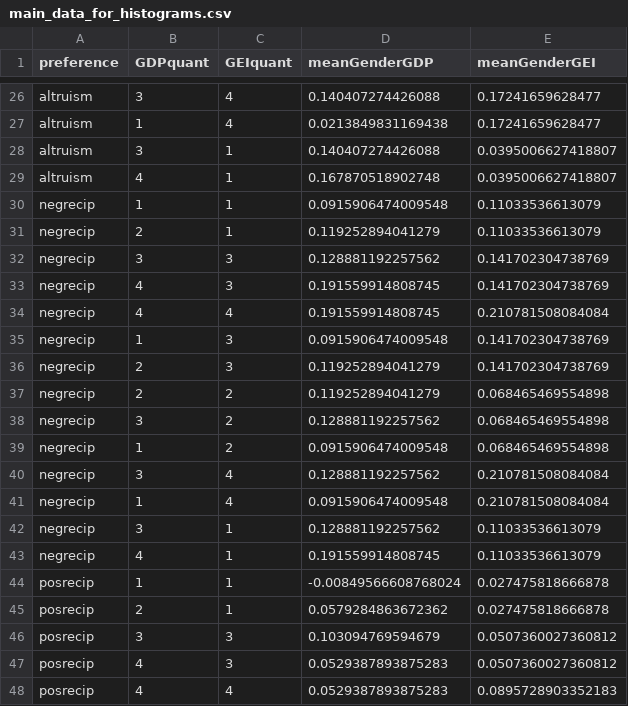
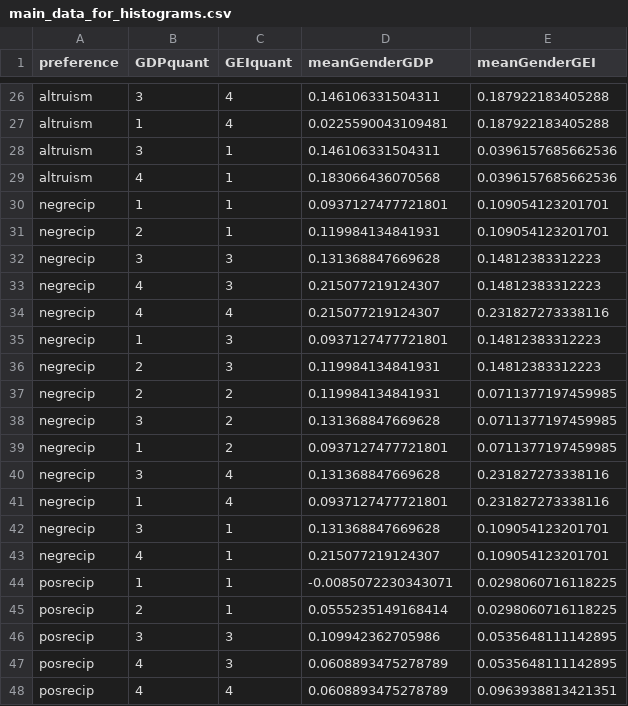
Before and after one commit to scerioli/Global-Preferences-Survey, a CSV file: files/outcome/main_data_for_histograms.csv, drawn as a sheet; only a part is shown, gaps mark what is left out; the diff covers the shown part only; the diff names each change by its address in the sheet, - before the commit and + after, or states it on an @@ line.

```diff
--- a/files/outcome/main_data_for_histograms.csv
+++ b/files/outcome/main_data_for_histograms.csv
-D26 (meanGenderGDP): 0.140407274426088
+D26 (meanGenderGDP): 0.146106331504311
-E26:E27 (meanGenderGEI): 0.17241659628477
+E26:E27 (meanGenderGEI): 0.187922183405288
-D27 (meanGenderGDP): 0.0213849831169438
+D27 (meanGenderGDP): 0.0225590043109481
-D28 (meanGenderGDP): 0.140407274426088
+D28 (meanGenderGDP): 0.146106331504311
-E28:E29 (meanGenderGEI): 0.0395006627418807
+E28:E29 (meanGenderGEI): 0.0396157685662536
-D29 (meanGenderGDP): 0.167870518902748
+D29 (meanGenderGDP): 0.183066436070568
-D30 (meanGenderGDP): 0.0915906474009548
+D30 (meanGenderGDP): 0.0937127477721801
-E30:E31 (meanGenderGEI): 0.11033536613079
+E30:E31 (meanGenderGEI): 0.109054123201701
-D31 (meanGenderGDP): 0.119252894041279
+D31 (meanGenderGDP): 0.119984134841931
-D32 (meanGenderGDP): 0.128881192257562
+D32 (meanGenderGDP): 0.131368847669628
-E32:E33 (meanGenderGEI): 0.141702304738769
+E32:E33 (meanGenderGEI): 0.14812383312223
-D33:D34 (meanGenderGDP): 0.191559914808745
+D33:D34 (meanGenderGDP): 0.215077219124307
-E34 (meanGenderGEI): 0.210781508084084
+E34 (meanGenderGEI): 0.231827273338116
-D35 (meanGenderGDP): 0.0915906474009548
+D35 (meanGenderGDP): 0.0937127477721801
-E35:E36 (meanGenderGEI): 0.141702304738769
+E35:E36 (meanGenderGEI): 0.14812383312223
-D36:D37 (meanGenderGDP): 0.119252894041279
+D36:D37 (meanGenderGDP): 0.119984134841931
-E37:E39 (meanGenderGEI): 0.068465469554898
+E37:E39 (meanGenderGEI): 0.0711377197459985
-D38 (meanGenderGDP): 0.128881192257562
+D38 (meanGenderGDP): 0.131368847669628
-D39 (meanGenderGDP): 0.0915906474009548
+D39 (meanGenderGDP): 0.0937127477721801
-D40 (meanGenderGDP): 0.128881192257562
+D40 (meanGenderGDP): 0.131368847669628
-E40:E41 (meanGenderGEI): 0.210781508084084
+E40:E41 (meanGenderGEI): 0.231827273338116
-D41 (meanGenderGDP): 0.0915906474009548
+D41 (meanGenderGDP): 0.0937127477721801
-D42 (meanGenderGDP): 0.128881192257562
+D42 (meanGenderGDP): 0.131368847669628
-E42:E43 (meanGenderGEI): 0.11033536613079
+E42:E43 (meanGenderGEI): 0.109054123201701
-D43 (meanGenderGDP): 0.191559914808745
+D43 (meanGenderGDP): 0.215077219124307
-D44 (meanGenderGDP): -0.00849566608768024
+D44 (meanGenderGDP): -0.0085072230343071
-E44:E45 (meanGenderGEI): 0.027475818666878
+E44:E45 (meanGenderGEI): 0.0298060716118225
-D45 (meanGenderGDP): 0.0579284863672362
+D45 (meanGenderGDP): 0.0555235149168414
-D46 (meanGenderGDP): 0.103094769594679
+D46 (meanGenderGDP): 0.109942362705986
-E46:E47 (meanGenderGEI): 0.0507360027360812
+E46:E47 (meanGenderGEI): 0.0535648111142895
-D47:D48 (meanGenderGDP): 0.0529387893875283
+D47:D48 (meanGenderGDP): 0.0608893475278789
-E48 (meanGenderGEI): 0.0895728903352183
+E48 (meanGenderGEI): 0.0963938813421351
```
Also changed, not shown: 122 edited cells elsewhere in this file, files/outcome/main_data_aggregatedByCountry_preferencePCA_genderIndexPCA.csv, files/outcome/supplementary_data_aggregatedByCountry_singlePreference_genderCoefficients_alternativeModel.csv, 18 other files.
